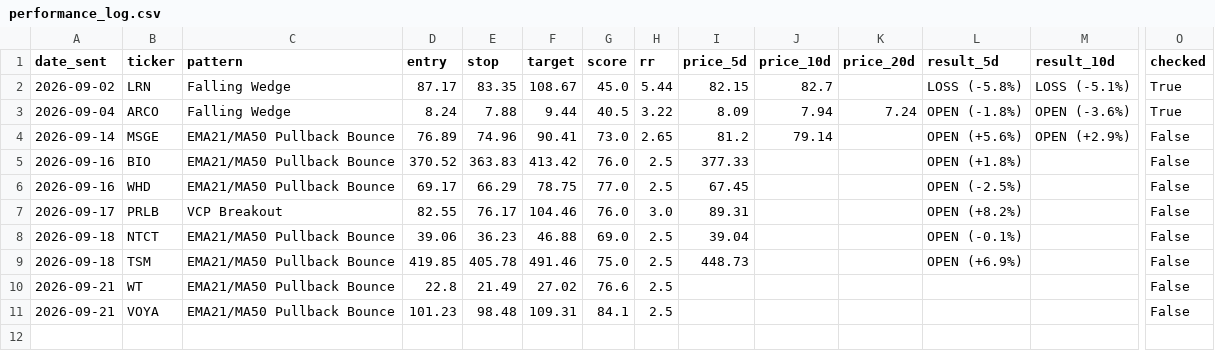
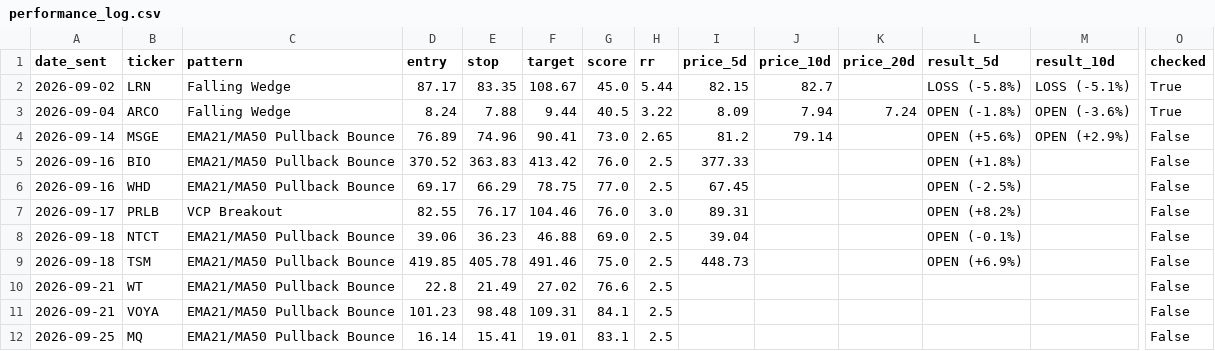
Before and after one commit to shakedazaria/stock-script-render, a CSV file: scanner_state/performance_log.csv, drawn as a sheet; only a part is shown, gaps mark what is left out; rows hold the shown columns only; the diff names each change by its address in the sheet, - before the commit and + after, or states it on an @@ line.

```diff
--- a/scanner_state/performance_log.csv
+++ b/scanner_state/performance_log.csv
+row 12: 2026-09-25 | MQ | EMA21/MA50 Pullback Bounce | 16.14 | 15.41 | 19.01 | 83.1 | 2.5 |  |  |  |  |  | False
```
Also changed, not shown: scanner_state/professional_quality_log.csv, scanner_state/signals_log.csv, 8 other files.
